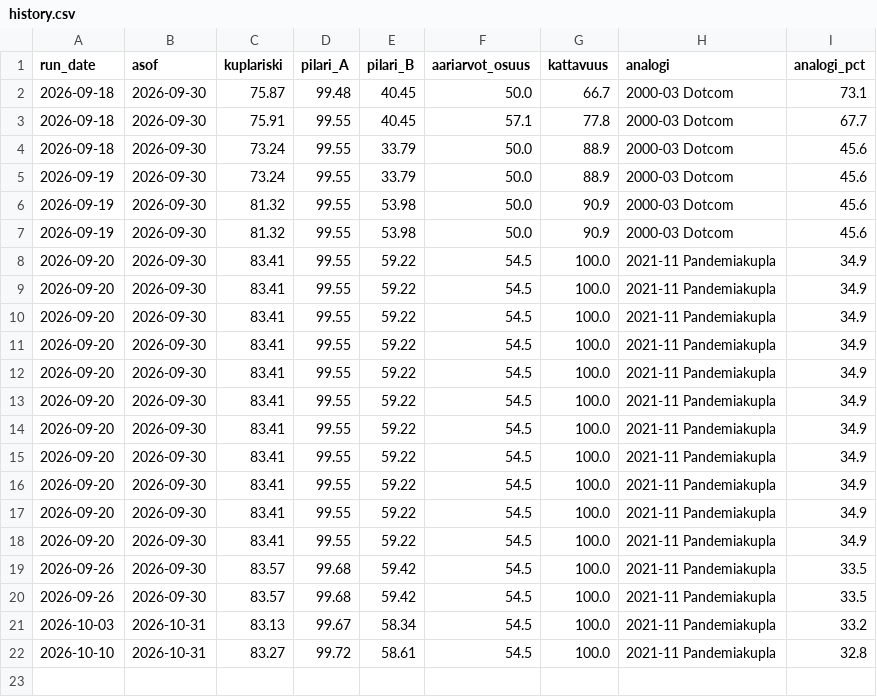
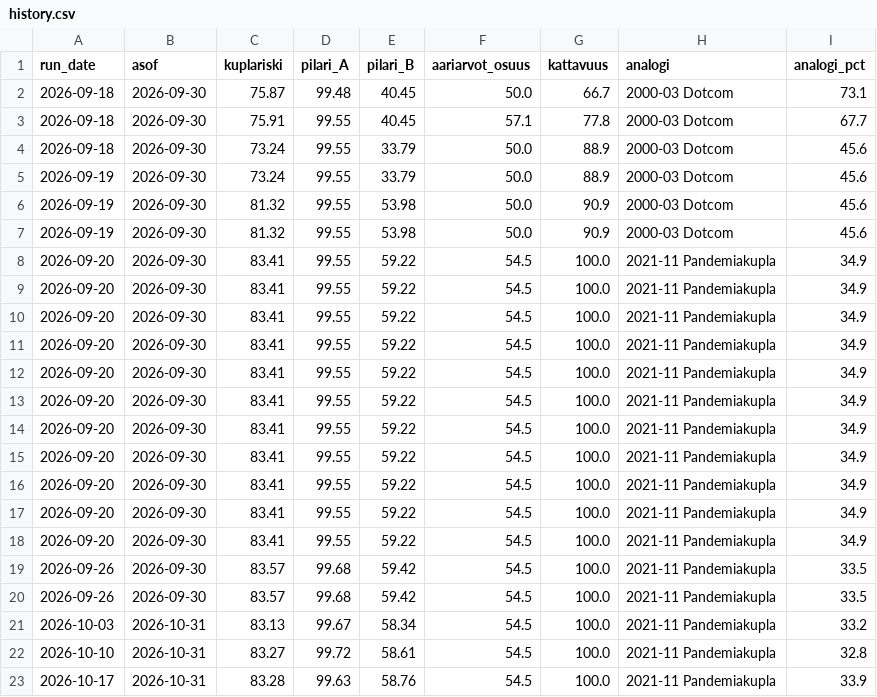
Before and after one commit to santeristenberg-byte/kuplaindikaattori, a CSV file: data/history.csv, drawn as a sheet; the diff names each change by its address in the sheet, - before the commit and + after, or states it on an @@ line.

```diff
--- a/data/history.csv
+++ b/data/history.csv
+row 23: 2026-10-17 | 2026-10-31 | 83.28 | 99.63 | 58.76 | 54.5 | 100.0 | 2021-11 Pandemiakupla | 33.9
```
Also changed, not shown: data/fred_cache/CPIAUCSL.csv, data/fred_cache/DGS10.csv, 16 other files.
